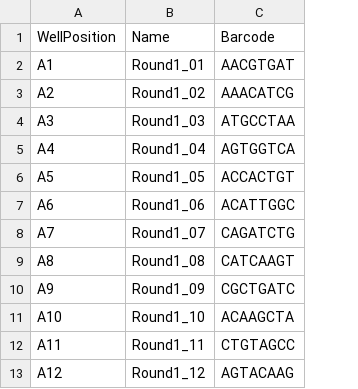
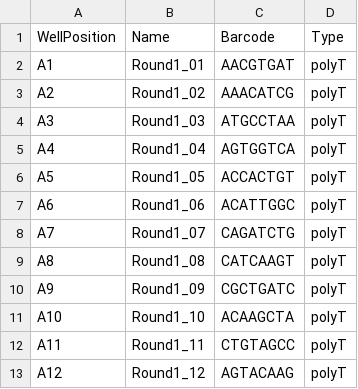
Before and after one commit to RebekkaWegmann/splitseq_toolbox, a CSV file: data/barcode_lists/expected_barcodes_1.csv, drawn as a sheet; only a part is shown; the diff names each change by its address in the sheet, - before the commit and + after, or states it on an @@ line.

Commit message:
Added option to collapse barcodes to barcode filtering script

```diff
--- a/data/barcode_lists/expected_barcodes_1.csv
+++ b/data/barcode_lists/expected_barcodes_1.csv
+column D, rows 1-13: Type | polyT | polyT | polyT | polyT | polyT | polyT | polyT | polyT | polyT | polyT | polyT | polyT
```
Also changed, not shown: 1 other file.
